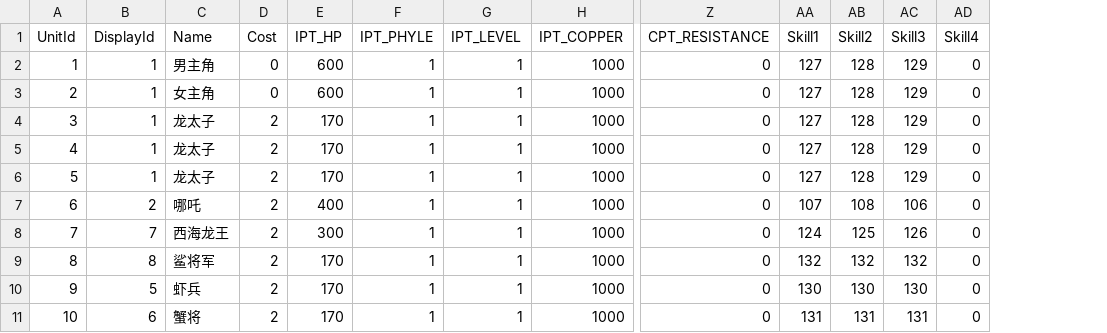
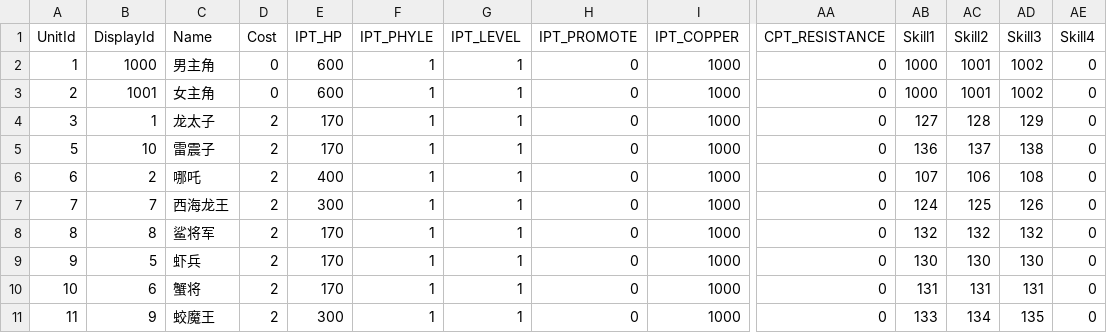
Before and after one commit to kevinnewkevin/xiyou, a CSV file: trunk/config/tables/entity.csv, drawn as a sheet; only a part is shown, gaps mark what is left out; removed rows and columns are numbered as before the commit, all else as after; rows hold the shown columns only; the diff names each change by its address in the sheet, - before the commit and + after, or states it on an @@ line.

```diff
--- a/trunk/config/tables/entity.csv
+++ b/trunk/config/tables/entity.csv
+column H (IPT_PROMOTE), rows 2-10: all 0
-B2 (DisplayId): 1
+B2 (DisplayId): 1000
-AB2:AB3 (Skill1): 127
+AB2:AB3 (Skill1): 1000
-AC2:AC3 (Skill2): 128
+AC2:AC3 (Skill2): 1001
-AD2:AD3 (Skill3): 129
+AD2:AD3 (Skill3): 1002
-B3 (DisplayId): 1
+B3 (DisplayId): 1001
-row 5: 4 | 1 | 龙太子 | 2 | 170 | 1 | 1 | 1000 | 0 | 127 | 128 | 129 | 0
-B5 (DisplayId): 1
+B5 (DisplayId): 10
-C5 (Name): 龙太子
+C5 (Name): 雷震子
-AB5 (Skill1): 127
+AB5 (Skill1): 136
-AC5 (Skill2): 128
+AC5 (Skill2): 137
-AD5 (Skill3): 129
+AD5 (Skill3): 138
-AC6 (Skill2): 108
+AC6 (Skill2): 106
-AD6 (Skill3): 106
+AD6 (Skill3): 108
+row 11: 11 | 9 | 蛟魔王 | 2 | 300 | 1 | 1 | 0 | 1000 | 0 | 133 | 134 | 135 | 0
```
Also changed, not shown: 2 other files.
